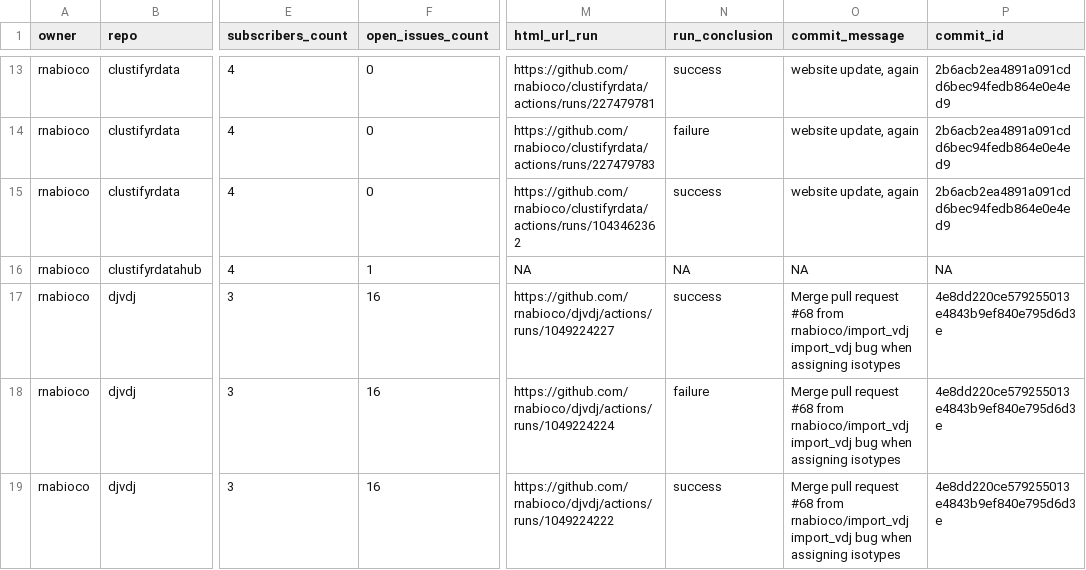
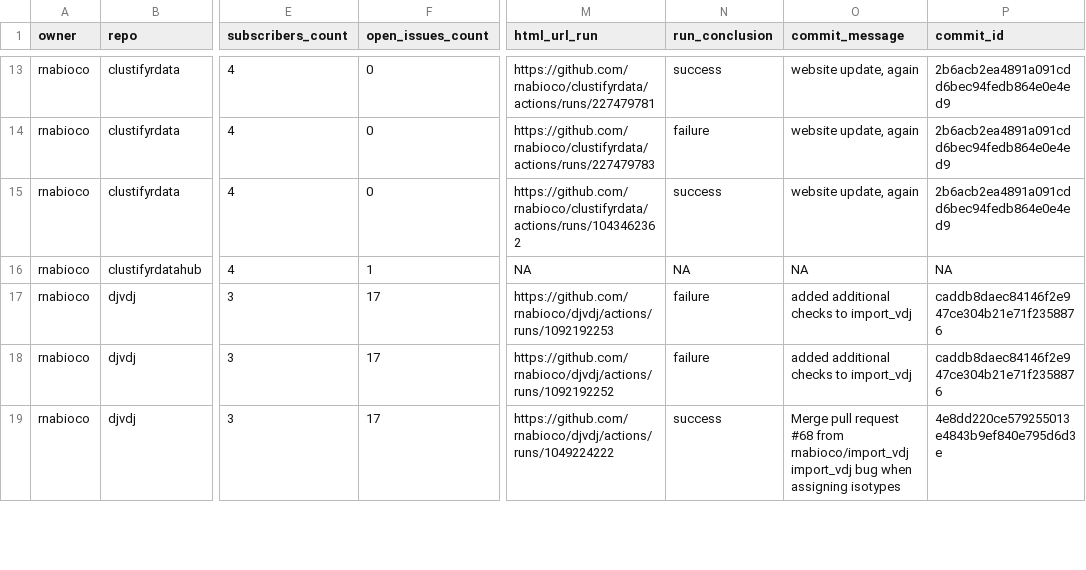
Before and after one commit to rnabioco/status, a CSV file: repos.csv, drawn as a sheet; only a part is shown, gaps mark what is left out; ↵ is a line break in a cell; the diff covers the shown part only; the diff names each change by its address in the sheet, - before the commit and + after, or states it on an @@ line.

```diff
--- a/repos.csv
+++ b/repos.csv
-F17:F19 (open_issues_count): 16
+F17:F19 (open_issues_count): 17
-M17 (html_url_run): https://github.com/rnabioco/djvdj/actions/runs/1049224227
+M17 (html_url_run): https://github.com/rnabioco/djvdj/actions/runs/1092192253
-N17 (run_conclusion): success
+N17 (run_conclusion): failure
-O17:O18 (commit_message): Merge pull request #68 from rnabioco/import_vdj ↵ import_vdj bug when assigning isotypes
+O17:O18 (commit_message): added additional checks to import_vdj
-P17:P18 (commit_id): 4e8dd220ce579255013e4843b9ef840e795d6d3e
+P17:P18 (commit_id): caddb8daec84146f2e947ce304b21e71f2358876
-M18 (html_url_run): https://github.com/rnabioco/djvdj/actions/runs/1049224224
+M18 (html_url_run): https://github.com/rnabioco/djvdj/actions/runs/1092192252
```
Also changed, not shown: 22 edited cells elsewhere in this file, 1 other file.
